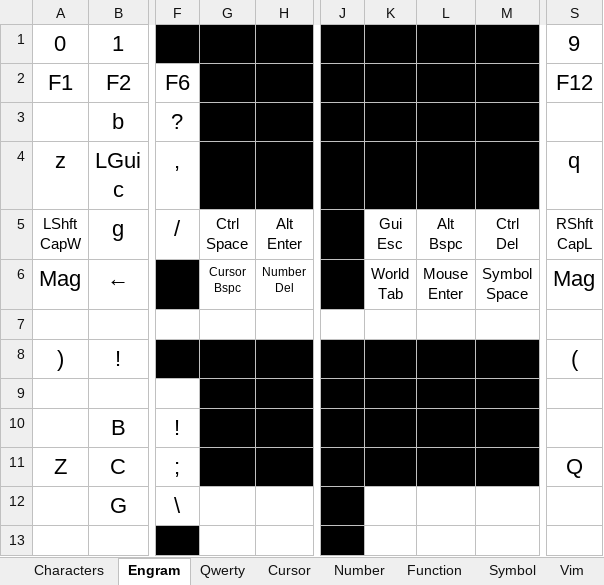
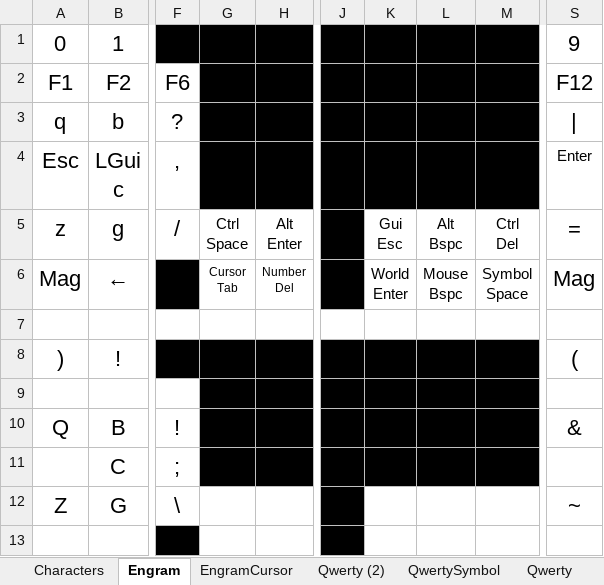
Before and after one commit to kjmcnamara1/zmk-config, an Excel workbook: Layout.xlsx, sheet Engram, drawn as a sheet; only a part is shown, gaps mark what is left out; values as stored, in another font and other column widths than the file's, no borders; ↵ is a line break in a cell; the diff names each change by its address in the sheet, - before the commit and + after, or states it on an @@ line.

```diff
--- a/Layout.xlsx (sheet Engram)
+++ b/Layout.xlsx (sheet Engram)
-sheet tab: Cursor
+sheet tab: EngramCursor
+sheet tab: Qwerty (2)
+sheet tab: QwertySymbol
@@ sheet tab order changed: Characters | Engram | EngramCursor | Qwerty (2) | QwertySymbol | Qwerty @@
-A3: (empty)
+A3: q
-S3: (empty)
+S3: |
-A4: z
+A4: Esc
-S4: q
+S4: Enter
@@ S4 text size: smaller @@
-A5: LShft ↵ CapW
+A5: z
@@ A5 text size: larger @@
-S5: RShft ↵ CapL
+S5: =
@@ S5 text size: larger @@
-G6: Cursor ↵ Bspc
+G6: Cursor ↵ Tab
-K6: World ↵ Tab
+K6: World ↵ Enter
-L6: Mouse ↵ Enter
+L6: Mouse ↵ Bspc
-A10: (empty)
+A10: Q
-S10: (empty)
+S10: &
-A11: Z
+A11: (empty)
-S11: Q
+S11: (empty)
-A12: (empty)
+A12: Z
-S12: (empty)
+S12: ~
```
Also changed, not shown: sheet Characters, sheet Qwerty, sheet EngramCursor, sheet Number, other sheet tabs, 2 other files.
